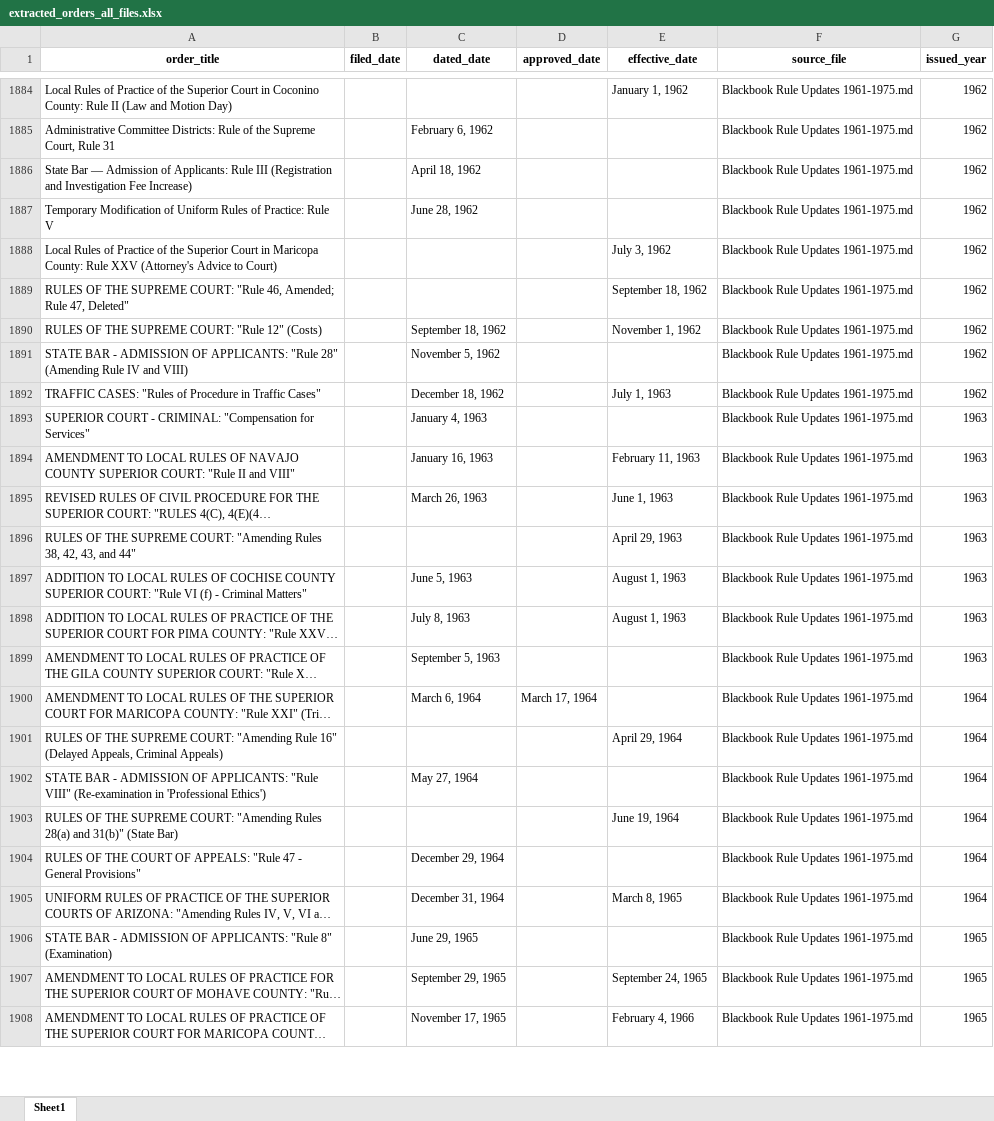
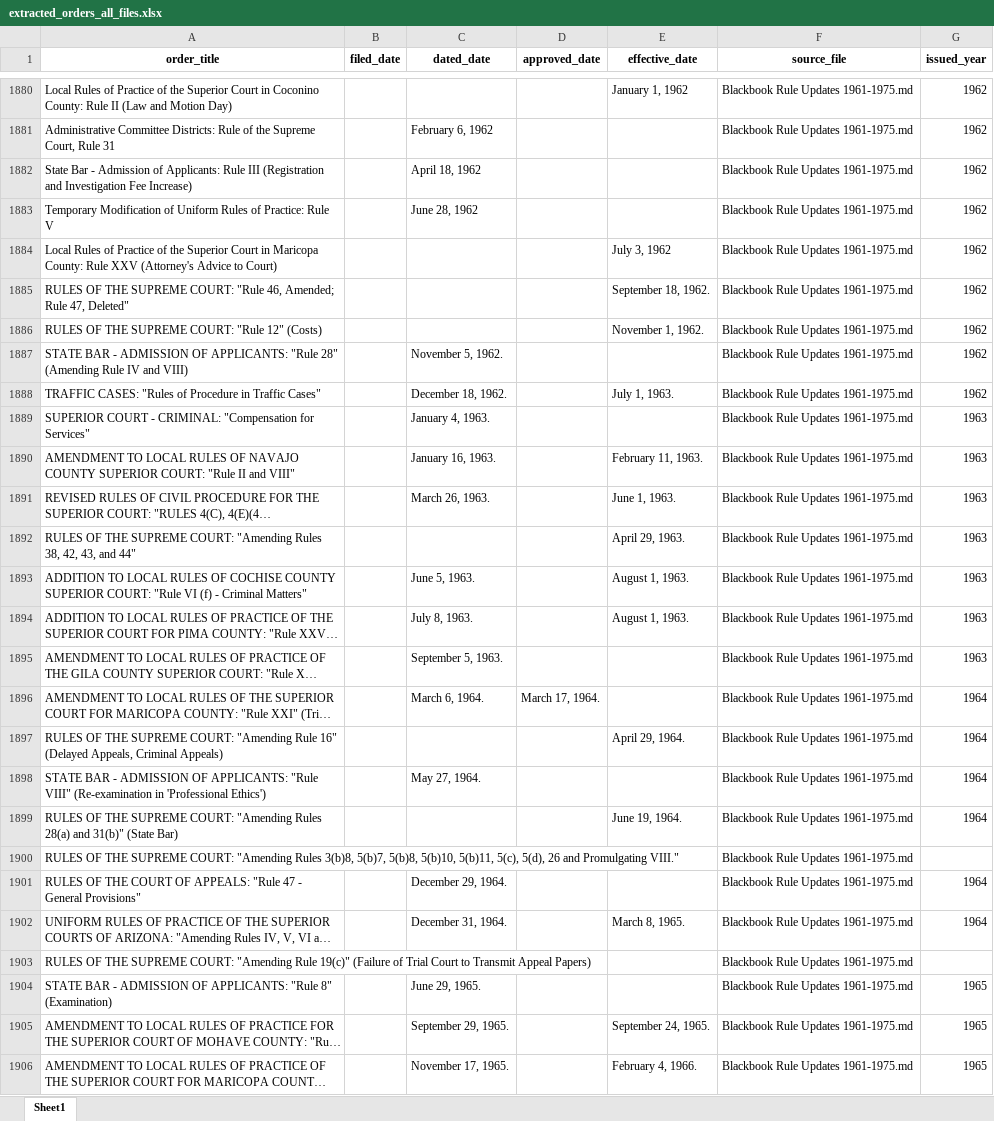
Before and after one commit to OthmanBensoudaKoraichi/Tailored-Procedures, an Excel workbook: files/order_extraction/extracted_orders_all_files.xlsx, sheet Sheet1, drawn as a sheet; only a part is shown, gaps mark what is left out; long unchanged cells end in …; values as stored, in another font and other column widths than the file's, no borders; addresses are those after the commit; the diff covers the shown part only; the diff names each change by its address in the sheet, - before the commit and + after, or states it on an @@ line.

```diff
--- a/files/order_extraction/extracted_orders_all_files.xlsx (sheet Sheet1)
+++ b/files/order_extraction/extracted_orders_all_files.xlsx (sheet Sheet1)
-A1882 (order_title): State Bar — Admission of…
+A1882 (order_title): State Bar - Admission of…
-E1885 (effective_date): September 18, 1962
+E1885 (effective_date): September 18, 1962.
-C1886 (dated_date): September 18, 1962
+C1886 (dated_date): (empty)
-E1886 (effective_date): November 1, 1962
+E1886 (effective_date): November 1, 1962.
-C1887 (dated_date): November 5, 1962
+C1887 (dated_date): November 5, 1962.
-C1888 (dated_date): December 18, 1962
+C1888 (dated_date): December 18, 1962.
-E1888 (effective_date): July 1, 1963
+E1888 (effective_date): July 1, 1963.
-C1889 (dated_date): January 4, 1963
+C1889 (dated_date): January 4, 1963.
-C1890 (dated_date): January 16, 1963
+C1890 (dated_date): January 16, 1963.
-E1890 (effective_date): February 11, 1963
+E1890 (effective_date): February 11, 1963.
-C1891 (dated_date): March 26, 1963
+C1891 (dated_date): March 26, 1963.
-E1891 (effective_date): June 1, 1963
+E1891 (effective_date): June 1, 1963.
-E1892 (effective_date): April 29, 1963
+E1892 (effective_date): April 29, 1963.
-C1893 (dated_date): June 5, 1963
+C1893 (dated_date): June 5, 1963.
-E1893:E1894 (effective_date): August 1, 1963
+E1893:E1894 (effective_date): August 1, 1963.
-C1894 (dated_date): July 8, 1963
+C1894 (dated_date): July 8, 1963.
-C1895 (dated_date): September 5, 1963
+C1895 (dated_date): September 5, 1963.
-C1896 (dated_date): March 6, 1964
+C1896 (dated_date): March 6, 1964.
-D1896 (approved_date): March 17, 1964
+D1896 (approved_date): March 17, 1964.
-E1897 (effective_date): April 29, 1964
+E1897 (effective_date): April 29, 1964.
-C1898 (dated_date): May 27, 1964
+C1898 (dated_date): May 27, 1964.
-E1899 (effective_date): June 19, 1964
+E1899 (effective_date): June 19, 1964.
+row 1900: RULES OF THE SUPREME COURT: "Amending Rules 3(b)8, 5(b)7, 5(b)8, 5(b)10, 5(b)11, 5(c), 5(d), 26 and Promulgating VIII." |  |  |  |  | Blackbook Rule Updates 1961-1975.md
-C1901 (dated_date): December 29, 1964
+C1901 (dated_date): December 29, 1964.
-C1902 (dated_date): December 31, 1964
+C1902 (dated_date): December 31, 1964.
-E1902 (effective_date): March 8, 1965
+E1902 (effective_date): March 8, 1965.
+row 1903: RULES OF THE SUPREME COURT: "Amending Rule 19(c)" (Failure of Trial Court to Transmit Appeal Papers) |  |  |  |  | Blackbook Rule Updates 1961-1975.md
-C1904 (dated_date): June 29, 1965
+C1904 (dated_date): June 29, 1965.
-C1905 (dated_date): September 29, 1965
+C1905 (dated_date): September 29, 1965.
-E1905 (effective_date): September 24, 1965
+E1905 (effective_date): September 24, 1965.
-C1906 (dated_date): November 17, 1965
+C1906 (dated_date): November 17, 1965.
-E1906 (effective_date): February 4, 1966
+E1906 (effective_date): February 4, 1966.
```
Also changed, not shown: 5 added rows, 9 removed rows and 553 edited cells elsewhere in this sheet, files/order_extraction/extracted_rule_bodies.xlsx, files/order_extraction/extracted_rule_bodies_llm_regex.xlsx, 1 other file.
